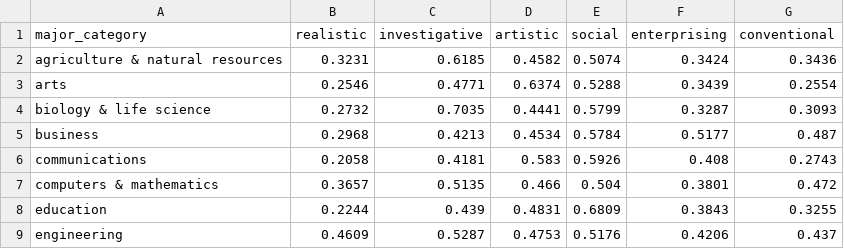
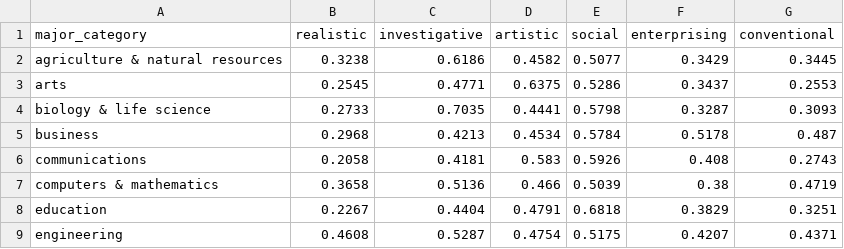
Before and after one commit to brendanmcc02/masters-thesis, a TSV file: datasets/open-psychometrics/clean_aggregated_riasec_college_major_categories.tsv, drawn as a sheet; only a part is shown; the diff covers the shown part only.

```diff
--- a/datasets/open-psychometrics/clean_aggregated_riasec_college_major_categories.tsv
+++ b/datasets/open-psychometrics/clean_aggregated_riasec_college_major_categories.tsv
@@ -1,9 +1,9 @@
 major_category	realistic	investigative	artistic	social	enterprising	conventional
-agriculture & natural resources	0.3231	0.6185	0.4582	0.5074	0.3424	0.3436
-arts	0.2546	0.4771	0.6374	0.5288	0.3439	0.2554
-biology & life science	0.2732	0.7035	0.4441	0.5799	0.3287	0.3093
-business	0.2968	0.4213	0.4534	0.5784	0.5177	0.487
+agriculture & natural resources	0.3238	0.6186	0.4582	0.5077	0.3429	0.3445
+arts	0.2545	0.4771	0.6375	0.5286	0.3437	0.2553
+biology & life science	0.2733	0.7035	0.4441	0.5798	0.3287	0.3093
+business	0.2968	0.4213	0.4534	0.5784	0.5178	0.487
 communications	0.2058	0.4181	0.583	0.5926	0.408	0.2743
-computers & mathematics	0.3657	0.5135	0.466	0.504	0.3801	0.472
-education	0.2244	0.439	0.4831	0.6809	0.3843	0.3255
-engineering	0.4609	0.5287	0.4753	0.5176	0.4206	0.437
+computers & mathematics	0.3658	0.5136	0.466	0.5039	0.38	0.4719
+education	0.2267	0.4404	0.4791	0.6818	0.3829	0.3251
+engineering	0.4608	0.5287	0.4754	0.5175	0.4207	0.4371
```
Also changed, not shown: 29 edited cells elsewhere in this file, datasets/open-psychometrics/filter_data/exact_college_major_matches_frequencies.tsv, datasets/open-psychometrics/filter_data/filtered_college_majors_2012_usa.tsv, 6 other files.
